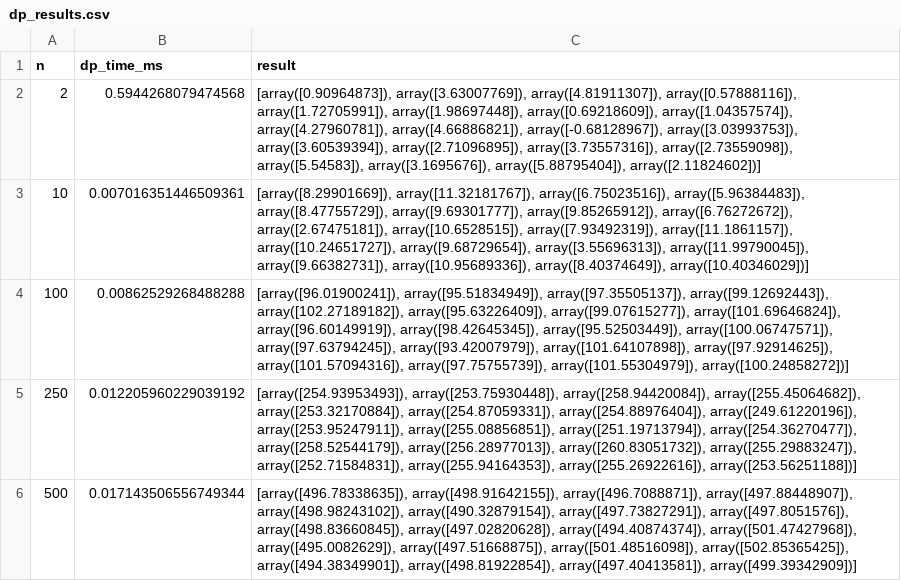
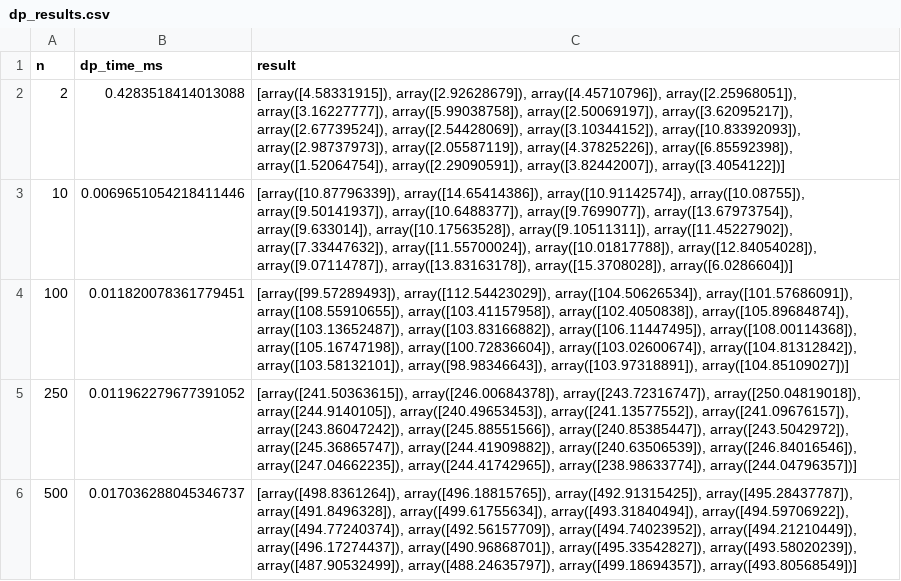
Before and after one commit to VuHuyBui/cs323-project-4, a CSV file: dp_results.csv, drawn as a sheet.

```diff
--- a/dp_results.csv
+++ b/dp_results.csv
@@ -1,6 +1,6 @@
 n,dp_time_ms,result
-2,0.5944268079474568,"[array([0.90964873]), array([3.63007769]), array([4.81911307]), array([0.57888116]), array([1.72705991]), array([1.98697448]), array([0.69218609]), array([1.04357574]), array([4.27960781]), array([4.66886821]), array([-0.68128967]), array([3.03993753]), array([3.60539394]), array([2.71096895]), array([3.73557316]), array([2.73559098]), array([5.54583]), array([3.1695676]), array([5.88795404]), array([2.11824602])]"
-10,0.007016351446509361,"[array([8.29901669]), array([11.32181767]), array([6.75023516]), array([5.96384483]), array([8.47755729]), array([9.69301777]), array([9.85265912]), array([6.76272672]), array([2.67475181]), array([10.6528515]), array([7.93492319]), array([11.1861157]), array([10.24651727]), array([9.68729654]), array([3.55696313]), array([11.99790045]), array([9.66382731]), array([10.95689336]), array([8.40374649]), array([10.40346029])]"
-100,0.00862529268488288,"[array([96.01900241]), array([95.51834949]), array([97.35505137]), array([99.12692443]), array([102.27189182]), array([95.63226409]), array([99.07615277]), array([101.69646824]), array([96.60149919]), array([98.42645345]), array([95.52503449]), array([100.06747571]), array([97.63794245]), array([93.42007979]), array([101.64107898]), array([97.92914625]), array([101.57094316]), array([97.75755739]), array([101.55304979]), array([100.24858272])]"
-250,0.012205960229039192,"[array([254.93953493]), array([253.75930448]), array([258.94420084]), array([255.45064682]), array([253.32170884]), array([254.87059331]), array([254.88976404]), array([249.61220196]), array([253.95247911]), array([255.08856851]), array([251.19713794]), array([254.36270477]), array([258.52544179]), array([256.28977013]), array([260.83051732]), array([255.29883247]), array([252.71584831]), array([255.94164353]), array([255.26922616]), array([253.56251188])]"
-500,0.017143506556749344,"[array([496.78338635]), array([498.91642155]), array([496.7088871]), array([497.88448907]), array([498.98243102]), array([490.32879154]), array([497.73827291]), array([497.8051576]), array([498.83660845]), array([497.02820628]), array([494.40874374]), array([501.47427968]), array([495.0082629]), array([497.51668875]), array([501.48516098]), array([502.85365425]), array([494.38349901]), array([498.81922854]), array([497.40413581]), array([499.39342909])]"
+2,0.4283518414013088,"[array([4.58331915]), array([2.92628679]), array([4.45710796]), array([2.25968051]), array([3.16227777]), array([5.99038758]), array([2.50069197]), array([3.62095217]), array([2.67739524]), array([2.54428069]), array([3.10344152]), array([10.83392093]), array([2.98737973]), array([2.05587119]), array([4.37825226]), array([6.85592398]), array([1.52064754]), array([2.29090591]), array([3.82442007]), array([3.4054122])]"
+10,0.0069651054218411446,"[array([10.87796339]), array([14.65414386]), array([10.91142574]), array([10.08755]), array([9.50141937]), array([10.6488377]), array([9.7699077]), array([13.67973754]), array([9.633014]), array([10.17563528]), array([9.10511311]), array([11.45227902]), array([7.33447632]), array([11.55700024]), array([10.01817788]), array([12.84054028]), array([9.07114787]), array([13.83163178]), array([15.3708028]), array([6.0286604])]"
+100,0.011820078361779451,"[array([99.57289493]), array([112.54423029]), array([104.50626534]), array([101.57686091]), array([108.55910655]), array([103.41157958]), array([102.4050838]), array([105.89684874]), array([103.13652487]), array([103.83166882]), array([106.11447495]), array([108.00114368]), array([105.16747198]), array([100.72836604]), array([103.02600674]), array([104.81312842]), array([103.58132101]), array([98.98346643]), array([103.97318891]), array([104.85109027])]"
+250,0.011962279677391052,"[array([241.50363615]), array([246.00684378]), array([243.72316747]), array([250.04819018]), array([244.9140105]), array([240.49653453]), array([241.13577552]), array([241.09676157]), array([243.86047242]), array([245.88551566]), array([240.85385447]), array([243.5042972]), array([245.36865747]), array([244.41909882]), array([240.63506539]), array([246.84016546]), array([247.04662235]), array([244.41742965]), array([238.98633774]), array([244.04796357])]"
+500,0.017036288045346737,"[array([498.8361264]), array([496.18815765]), array([492.91315425]), array([495.28437787]), array([491.8496328]), array([499.61755634]), array([493.31840494]), array([494.59706922]), array([494.77240374]), array([492.56157709]), array([494.74023952]), array([494.21210449]), array([496.17274437]), array([490.96868701]), array([495.33542827]), array([493.58020239]), array([487.90532499]), array([488.24635797]), array([499.18694357]), array([493.80568549])]"
```
Also changed, not shown: comparison_results.csv, decryption_comparison.csv, 10 other files.
